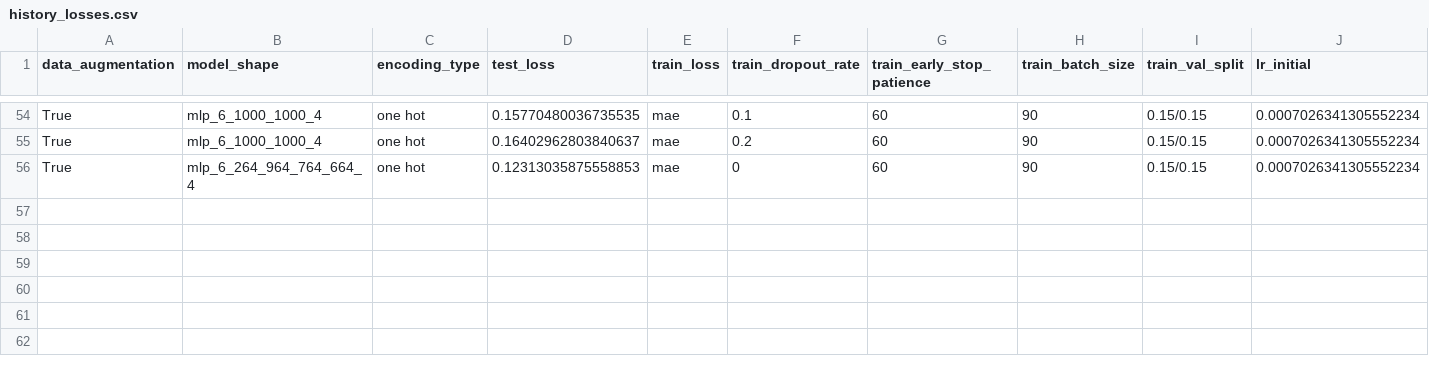
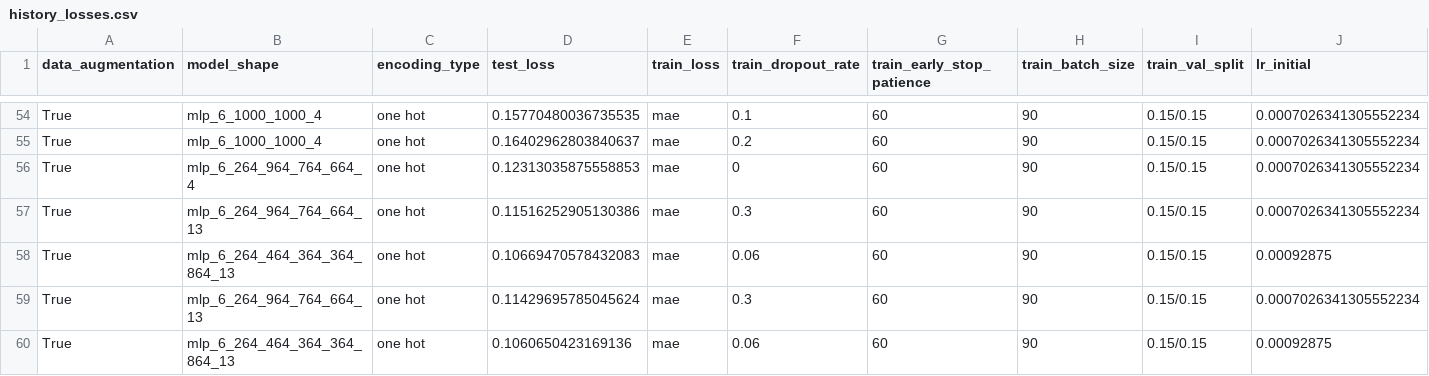
Before and after one commit to CosmiQuantum/ML_qubit_design, a CSV file: model_predict_coupler_NCap_cap_matrix/history_losses.csv, drawn as a sheet; only a part is shown, gaps mark what is left out; rows hold the shown columns only; the diff names each change by its address in the sheet, - before the commit and + after, or states it on an @@ line.

Commit message:
one hot encoded results for ncap model

```diff
--- a/model_predict_coupler_NCap_cap_matrix/history_losses.csv
+++ b/model_predict_coupler_NCap_cap_matrix/history_losses.csv
+row 57: True | mlp_6_264_964_764_664_13 | one hot | 0.11516252905130386 | mae | 0.3 | 60 | 90 | 0.15/0.15 | 0.0007026341305552234
+row 58: True | mlp_6_264_464_364_364_864_13 | one hot | 0.10669470578432083 | mae | 0.06 | 60 | 90 | 0.15/0.15 | 0.00092875
+row 59: True | mlp_6_264_964_764_664_13 | one hot | 0.11429695785045624 | mae | 0.3 | 60 | 90 | 0.15/0.15 | 0.0007026341305552234
+row 60: True | mlp_6_264_464_364_364_864_13 | one hot | 0.1060650423169136 | mae | 0.06 | 60 | 90 | 0.15/0.15 | 0.00092875
```
Also changed, not shown: model_predict_qubit_TransmonCross_cap_matrix/history_losses.csv, model_predict_qubit_TransmonCross_cap_matrix/predictions_and_errors_one_hot.csv, 30 other files.
